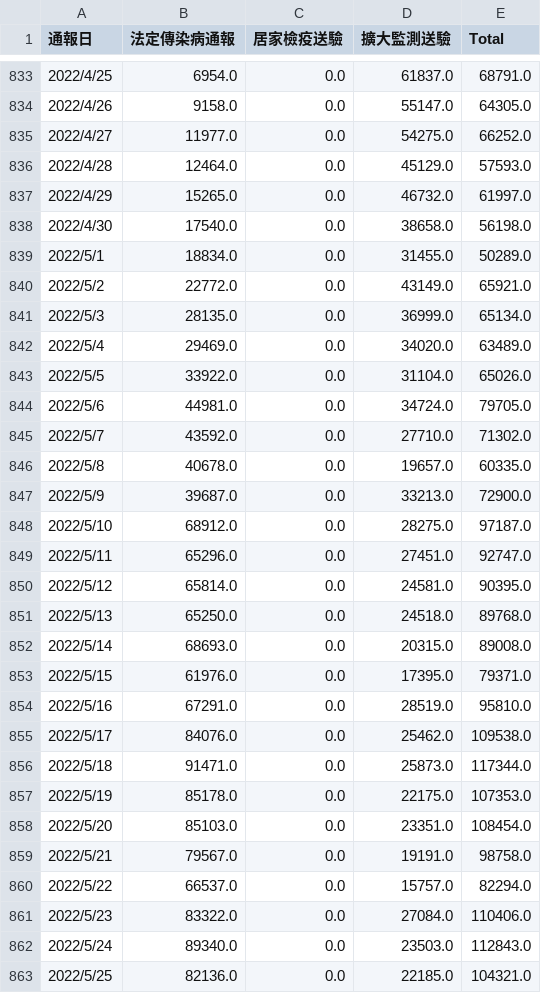
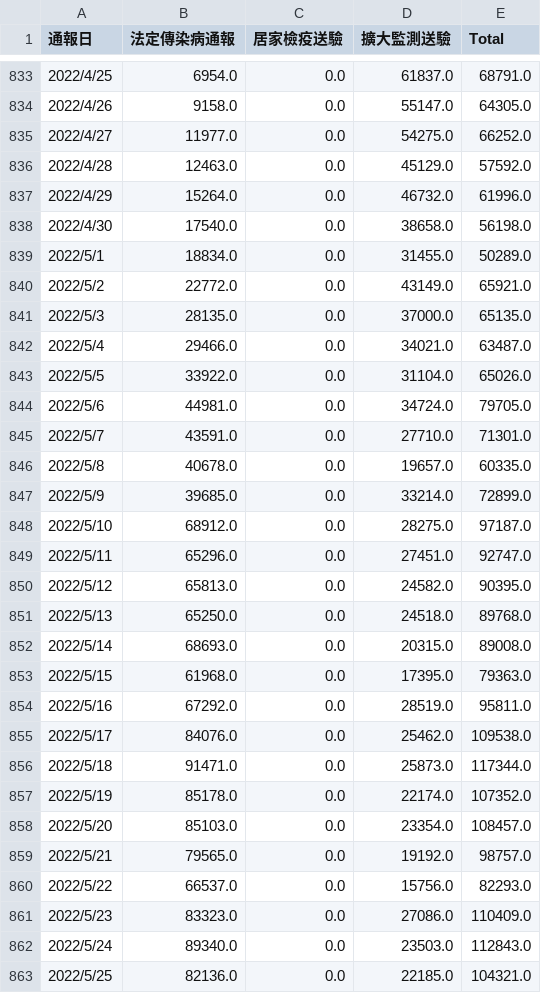
Before and after one commit to peter279k/cdc-data-mirror, a CSV file: covid19_tw_specimen.csv, drawn as a sheet; only a part is shown, gaps mark what is left out; the diff covers the shown part only.

```diff
--- a/covid19_tw_specimen.csv
+++ b/covid19_tw_specimen.csv
@@ -835,4 +835,4 @@
 2022/4/27,11977.0,0.0,54275.0,66252.0
-2022/4/28,12464.0,0.0,45129.0,57593.0
-2022/4/29,15265.0,0.0,46732.0,61997.0
+2022/4/28,12463.0,0.0,45129.0,57592.0
+2022/4/29,15264.0,0.0,46732.0,61996.0
 2022/4/30,17540.0,0.0,38658.0,56198.0
@@ -840,23 +840,23 @@
 2022/5/2,22772.0,0.0,43149.0,65921.0
-2022/5/3,28135.0,0.0,36999.0,65134.0
-2022/5/4,29469.0,0.0,34020.0,63489.0
+2022/5/3,28135.0,0.0,37000.0,65135.0
+2022/5/4,29466.0,0.0,34021.0,63487.0
 2022/5/5,33922.0,0.0,31104.0,65026.0
 2022/5/6,44981.0,0.0,34724.0,79705.0
-2022/5/7,43592.0,0.0,27710.0,71302.0
+2022/5/7,43591.0,0.0,27710.0,71301.0
 2022/5/8,40678.0,0.0,19657.0,60335.0
-2022/5/9,39687.0,0.0,33213.0,72900.0
+2022/5/9,39685.0,0.0,33214.0,72899.0
 2022/5/10,68912.0,0.0,28275.0,97187.0
 2022/5/11,65296.0,0.0,27451.0,92747.0
-2022/5/12,65814.0,0.0,24581.0,90395.0
+2022/5/12,65813.0,0.0,24582.0,90395.0
 2022/5/13,65250.0,0.0,24518.0,89768.0
 2022/5/14,68693.0,0.0,20315.0,89008.0
-2022/5/15,61976.0,0.0,17395.0,79371.0
-2022/5/16,67291.0,0.0,28519.0,95810.0
+2022/5/15,61968.0,0.0,17395.0,79363.0
+2022/5/16,67292.0,0.0,28519.0,95811.0
 2022/5/17,84076.0,0.0,25462.0,109538.0
 2022/5/18,91471.0,0.0,25873.0,117344.0
-2022/5/19,85178.0,0.0,22175.0,107353.0
-2022/5/20,85103.0,0.0,23351.0,108454.0
-2022/5/21,79567.0,0.0,19191.0,98758.0
-2022/5/22,66537.0,0.0,15757.0,82294.0
-2022/5/23,83322.0,0.0,27084.0,110406.0
+2022/5/19,85178.0,0.0,22174.0,107352.0
+2022/5/20,85103.0,0.0,23354.0,108457.0
+2022/5/21,79565.0,0.0,19192.0,98757.0
+2022/5/22,66537.0,0.0,15756.0,82293.0
+2022/5/23,83323.0,0.0,27086.0,110409.0
 2022/5/24,89340.0,0.0,23503.0,112843.0
```
Also changed, not shown: 78 edited cells elsewhere in this file, 3 other files.
